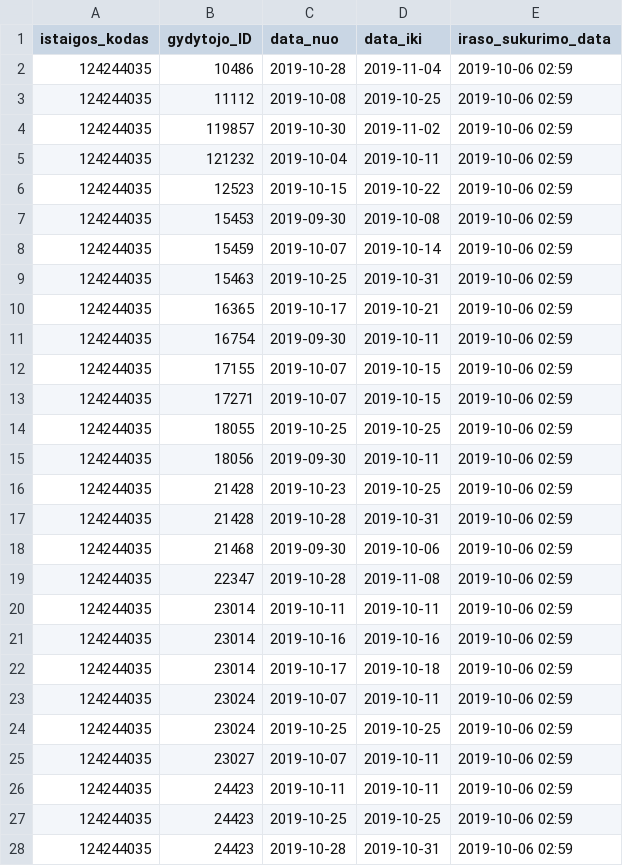
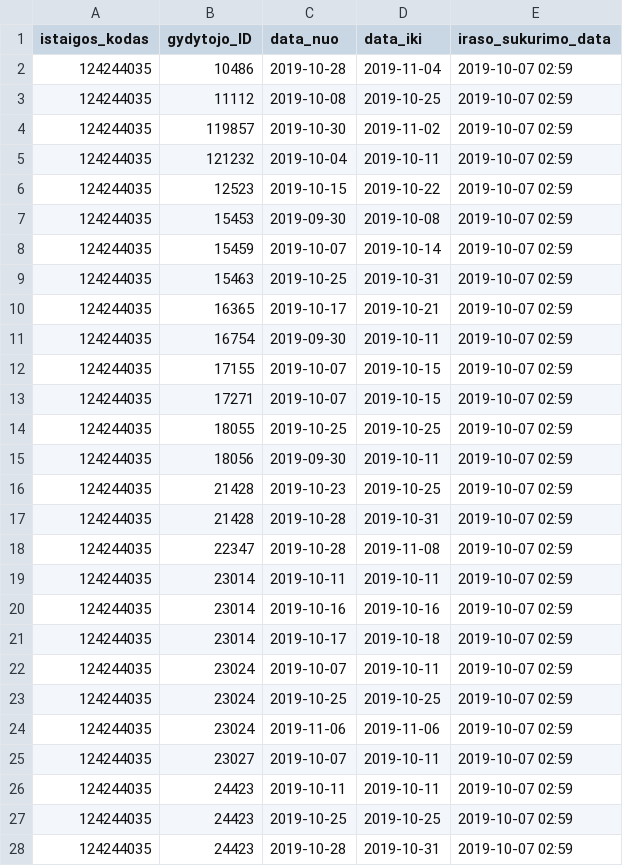
Before and after one commit to vilnius/antakalnio-poliklinika, a CSV file: 124244035_doctors_excluded.csv, drawn as a sheet; only a part is shown; the diff covers the shown part only.

```diff
--- a/124244035_doctors_excluded.csv
+++ b/124244035_doctors_excluded.csv
@@ -1,28 +1,28 @@
 istaigos_kodas;gydytojo_ID;data_nuo;data_iki;iraso_sukurimo_data
-124244035;10486;2019-10-28;2019-11-04;2019-10-06 02:59
-124244035;11112;2019-10-08;2019-10-25;2019-10-06 02:59
-124244035;119857;2019-10-30;2019-11-02;2019-10-06 02:59
-124244035;121232;2019-10-04;2019-10-11;2019-10-06 02:59
-124244035;12523;2019-10-15;2019-10-22;2019-10-06 02:59
-124244035;15453;2019-09-30;2019-10-08;2019-10-06 02:59
-124244035;15459;2019-10-07;2019-10-14;2019-10-06 02:59
-124244035;15463;2019-10-25;2019-10-31;2019-10-06 02:59
-124244035;16365;2019-10-17;2019-10-21;2019-10-06 02:59
-124244035;16754;2019-09-30;2019-10-11;2019-10-06 02:59
-124244035;17155;2019-10-07;2019-10-15;2019-10-06 02:59
-124244035;17271;2019-10-07;2019-10-15;2019-10-06 02:59
-124244035;18055;2019-10-25;2019-10-25;2019-10-06 02:59
-124244035;18056;2019-09-30;2019-10-11;2019-10-06 02:59
-124244035;21428;2019-10-23;2019-10-25;2019-10-06 02:59
-124244035;21428;2019-10-28;2019-10-31;2019-10-06 02:59
-124244035;21468;2019-09-30;2019-10-06;2019-10-06 02:59
-124244035;22347;2019-10-28;2019-11-08;2019-10-06 02:59
-124244035;23014;2019-10-11;2019-10-11;2019-10-06 02:59
-124244035;23014;2019-10-16;2019-10-16;2019-10-06 02:59
-124244035;23014;2019-10-17;2019-10-18;2019-10-06 02:59
-124244035;23024;2019-10-07;2019-10-11;2019-10-06 02:59
-124244035;23024;2019-10-25;2019-10-25;2019-10-06 02:59
-124244035;23027;2019-10-07;2019-10-11;2019-10-06 02:59
-124244035;24423;2019-10-11;2019-10-11;2019-10-06 02:59
-124244035;24423;2019-10-25;2019-10-25;2019-10-06 02:59
-124244035;24423;2019-10-28;2019-10-31;2019-10-06 02:59
+124244035;10486;2019-10-28;2019-11-04;2019-10-07 02:59
+124244035;11112;2019-10-08;2019-10-25;2019-10-07 02:59
+124244035;119857;2019-10-30;2019-11-02;2019-10-07 02:59
+124244035;121232;2019-10-04;2019-10-11;2019-10-07 02:59
+124244035;12523;2019-10-15;2019-10-22;2019-10-07 02:59
+124244035;15453;2019-09-30;2019-10-08;2019-10-07 02:59
+124244035;15459;2019-10-07;2019-10-14;2019-10-07 02:59
+124244035;15463;2019-10-25;2019-10-31;2019-10-07 02:59
+124244035;16365;2019-10-17;2019-10-21;2019-10-07 02:59
+124244035;16754;2019-09-30;2019-10-11;2019-10-07 02:59
+124244035;17155;2019-10-07;2019-10-15;2019-10-07 02:59
+124244035;17271;2019-10-07;2019-10-15;2019-10-07 02:59
+124244035;18055;2019-10-25;2019-10-25;2019-10-07 02:59
+124244035;18056;2019-09-30;2019-10-11;2019-10-07 02:59
+124244035;21428;2019-10-23;2019-10-25;2019-10-07 02:59
+124244035;21428;2019-10-28;2019-10-31;2019-10-07 02:59
+124244035;22347;2019-10-28;2019-11-08;2019-10-07 02:59
+124244035;23014;2019-10-11;2019-10-11;2019-10-07 02:59
+124244035;23014;2019-10-16;2019-10-16;2019-10-07 02:59
+124244035;23014;2019-10-17;2019-10-18;2019-10-07 02:59
+124244035;23024;2019-10-07;2019-10-11;2019-10-07 02:59
+124244035;23024;2019-10-25;2019-10-25;2019-10-07 02:59
+124244035;23024;2019-11-06;2019-11-06;2019-10-07 02:59
+124244035;23027;2019-10-07;2019-10-11;2019-10-07 02:59
+124244035;24423;2019-10-11;2019-10-11;2019-10-07 02:59
+124244035;24423;2019-10-25;2019-10-25;2019-10-07 02:59
+124244035;24423;2019-10-28;2019-10-31;2019-10-07 02:59
```
Also changed, not shown: 36 edited cells elsewhere in this file, 124244035_family_doctors_list.csv, 1 other file.
